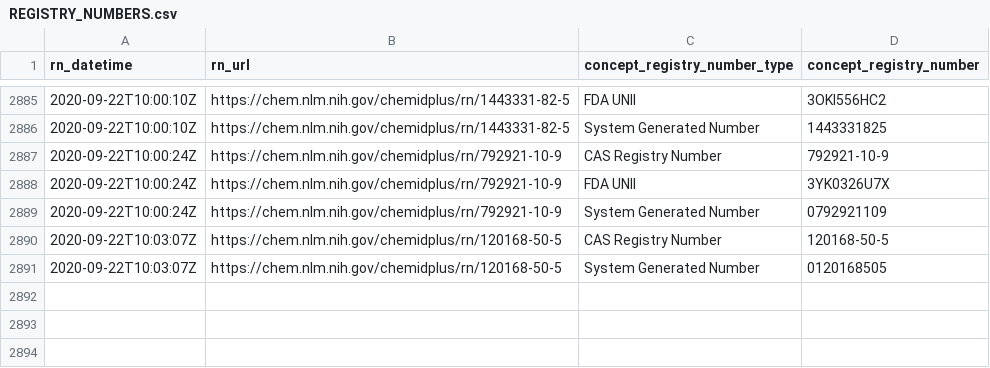
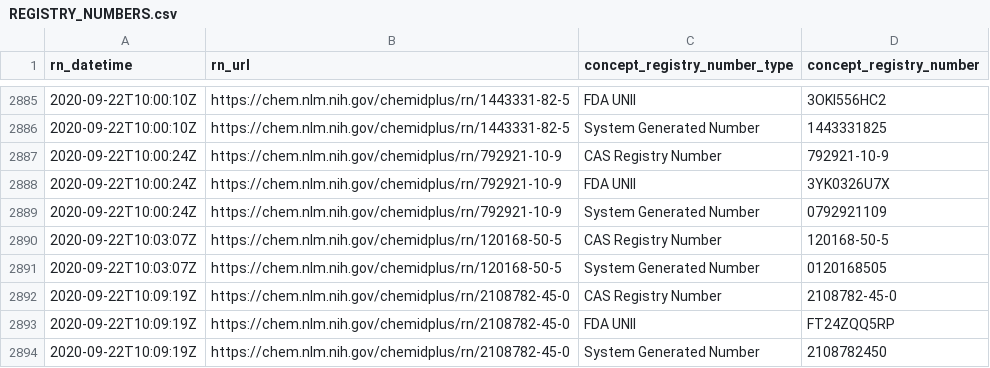
Before and after one commit to meerapatelmd/chemidplusSearchData, a CSV file: data-raw/REGISTRY_NUMBERS.csv, drawn as a sheet; only a part is shown, gaps mark what is left out; the diff names each change by its address in the sheet, - before the commit and + after, or states it on an @@ line.

```diff
--- a/data-raw/REGISTRY_NUMBERS.csv
+++ b/data-raw/REGISTRY_NUMBERS.csv
+row 2892: 2020-09-22T10:09:19Z | https://chem.nlm.nih.gov/chemidplus/rn/2108782-45-0 | CAS Registry Number | 2108782-45-0
+row 2893: 2020-09-22T10:09:19Z | https://chem.nlm.nih.gov/chemidplus/rn/2108782-45-0 | FDA UNII | FT24ZQQ5RP
+row 2894: 2020-09-22T10:09:19Z | https://chem.nlm.nih.gov/chemidplus/rn/2108782-45-0 | System Generated Number | 2108782450
```
Also changed, not shown: data-raw/CLASSIFICATION.csv, data-raw/NAMES_AND_SYNONYMS.csv, 17 other files.
